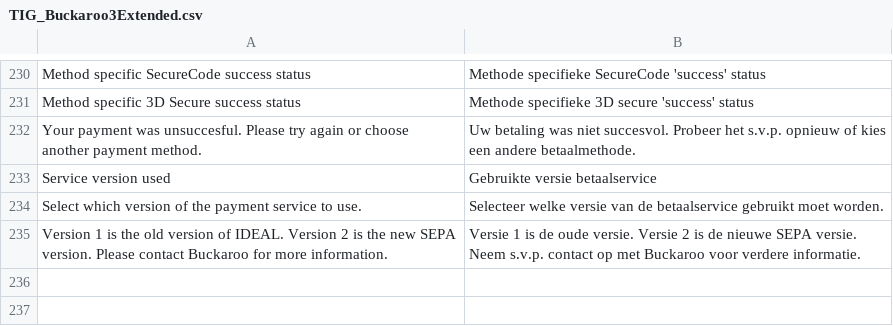
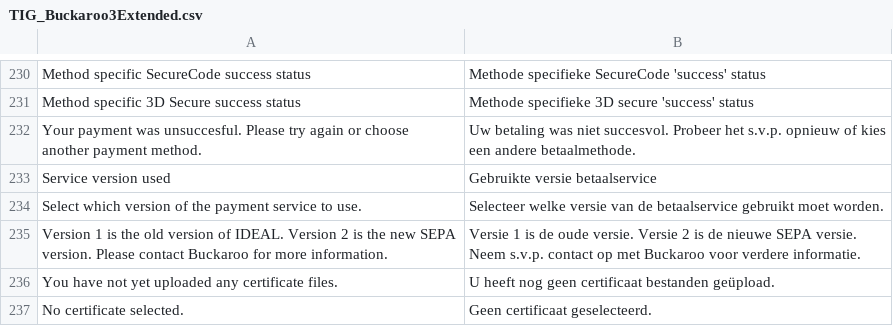
Before and after one commit to tdgroot/buckaroo-magento1, a CSV file: app/locale/nl_NL/TIG_Buckaroo3Extended.csv, drawn as a sheet; only a part is shown, gaps mark what is left out; the diff names each change by its address in the sheet, - before the commit and + after, or states it on an @@ line.

Commit message:
updated default values for certificate select box

```diff
--- a/app/locale/nl_NL/TIG_Buckaroo3Extended.csv
+++ b/app/locale/nl_NL/TIG_Buckaroo3Extended.csv
+row 236: You have not yet uploaded any certificate files. | U heeft nog geen certificaat bestanden geüpload.
+row 237: No certificate selected. | Geen certificaat geselecteerd.
```
Also changed, not shown: 1 other file.
